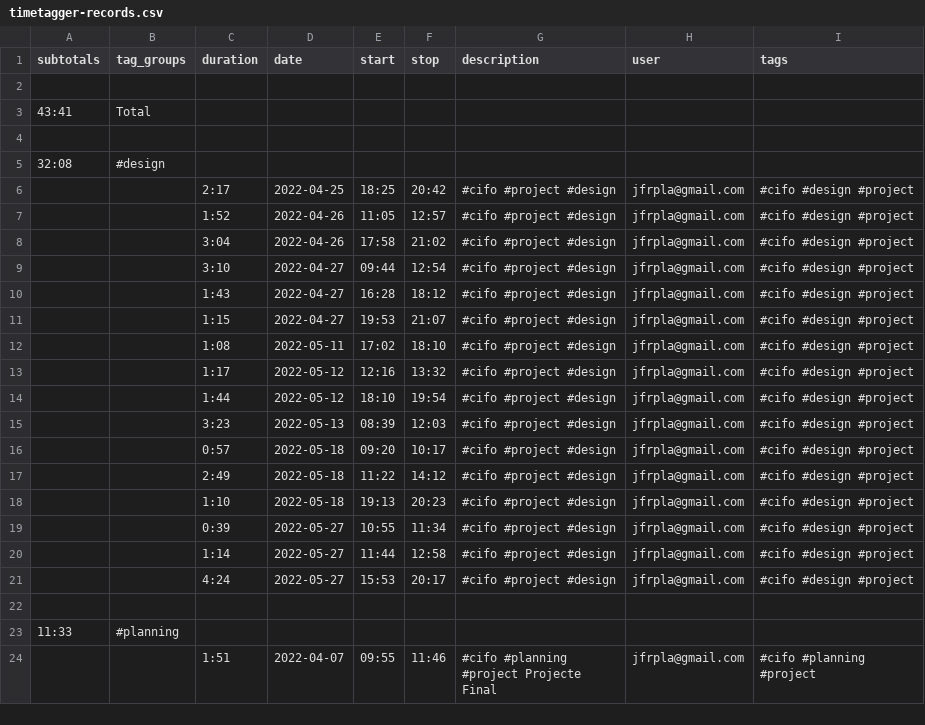
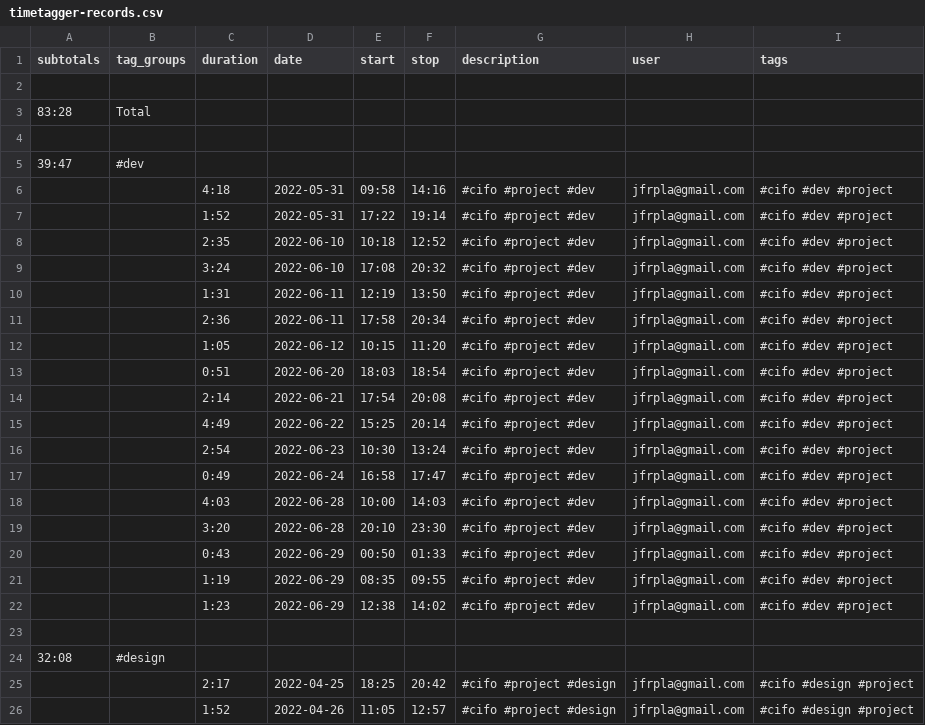
Before and after one commit to jfpla/MarvinProject, a CSV file: doc/data/timetagger-records.csv, drawn as a sheet; only a part is shown; the shorter side is filled out with more unchanged rows.

Commit message:
update timetagger-records.csv

```diff
--- a/doc/data/timetagger-records.csv
+++ b/doc/data/timetagger-records.csv
@@ -2,3 +2,22 @@ subtotals, tag_groups, duration, date, start, stop, description, user, tags
 
-43:41, Total,,,,,,,
+83:28, Total,,,,,,,
+,,,,,,,,
+39:47, #dev,,,,,,,
+,,4:18, 2022-05-31, 09:58, 14:16, "#cifo #project #dev", jfrpla@gmail.com, #cifo #dev #project
+,,1:52, 2022-05-31, 17:22, 19:14, "#cifo #project #dev", jfrpla@gmail.com, #cifo #dev #project
+,,2:35, 2022-06-10, 10:18, 12:52, "#cifo #project #dev", jfrpla@gmail.com, #cifo #dev #project
+,,3:24, 2022-06-10, 17:08, 20:32, "#cifo #project #dev", jfrpla@gmail.com, #cifo #dev #project
+,,1:31, 2022-06-11, 12:19, 13:50, "#cifo #project #dev", jfrpla@gmail.com, #cifo #dev #project
+,,2:36, 2022-06-11, 17:58, 20:34, "#cifo #project #dev", jfrpla@gmail.com, #cifo #dev #project
+,,1:05, 2022-06-12, 10:15, 11:20, "#cifo #project #dev", jfrpla@gmail.com, #cifo #dev #project
+,,0:51, 2022-06-20, 18:03, 18:54, "#cifo #project #dev", jfrpla@gmail.com, #cifo #dev #project
+,,2:14, 2022-06-21, 17:54, 20:08, "#cifo #project #dev", jfrpla@gmail.com, #cifo #dev #project
+,,4:49, 2022-06-22, 15:25, 20:14, "#cifo #project #dev", jfrpla@gmail.com, #cifo #dev #project
+,,2:54, 2022-06-23, 10:30, 13:24, "#cifo #project #dev", jfrpla@gmail.com, #cifo #dev #project
+,,0:49, 2022-06-24, 16:58, 17:47, "#cifo #project #dev", jfrpla@gmail.com, #cifo #dev #project
+,,4:03, 2022-06-28, 10:00, 14:03, "#cifo #project #dev", jfrpla@gmail.com, #cifo #dev #project
+,,3:20, 2022-06-28, 20:10, 23:30, "#cifo #project #dev", jfrpla@gmail.com, #cifo #dev #project
+,,0:43, 2022-06-29, 00:50, 01:33, "#cifo #project #dev", jfrpla@gmail.com, #cifo #dev #project
+,,1:19, 2022-06-29, 08:35, 09:55, "#cifo #project #dev", jfrpla@gmail.com, #cifo #dev #project
+,,1:23, 2022-06-29, 12:38, 14:02, "#cifo #project #dev", jfrpla@gmail.com, #cifo #dev #project
 ,,,,,,,,
```
